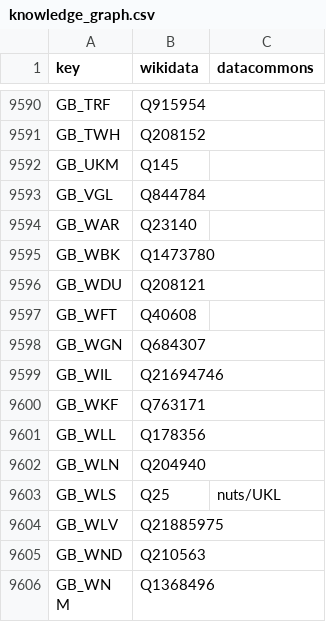
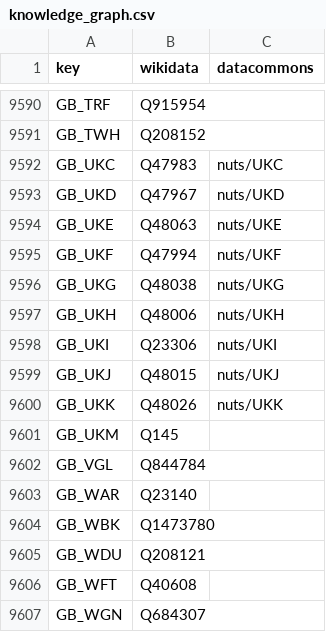
Before and after one commit to GoogleCloudPlatform/covid-19-open-data, a CSV file: src/data/knowledge_graph.csv, drawn as a sheet; only a part is shown, gaps mark what is left out; the shorter side is filled out with more unchanged rows.

```diff
--- a/src/data/knowledge_graph.csv
+++ b/src/data/knowledge_graph.csv
@@ -9591,2 +9591,11 @@ GB_TRF,Q915954,
 GB_TWH,Q208152,
+GB_UKC,Q47983,nuts/UKC
+GB_UKD,Q47967,nuts/UKD
+GB_UKE,Q48063,nuts/UKE
+GB_UKF,Q47994,nuts/UKF
+GB_UKG,Q48038,nuts/UKG
+GB_UKH,Q48006,nuts/UKH
+GB_UKI,Q23306,nuts/UKI
+GB_UKJ,Q48015,nuts/UKJ
+GB_UKK,Q48026,nuts/UKK
 GB_UKM,Q145,
```
Also changed, not shown: 1 other file.
